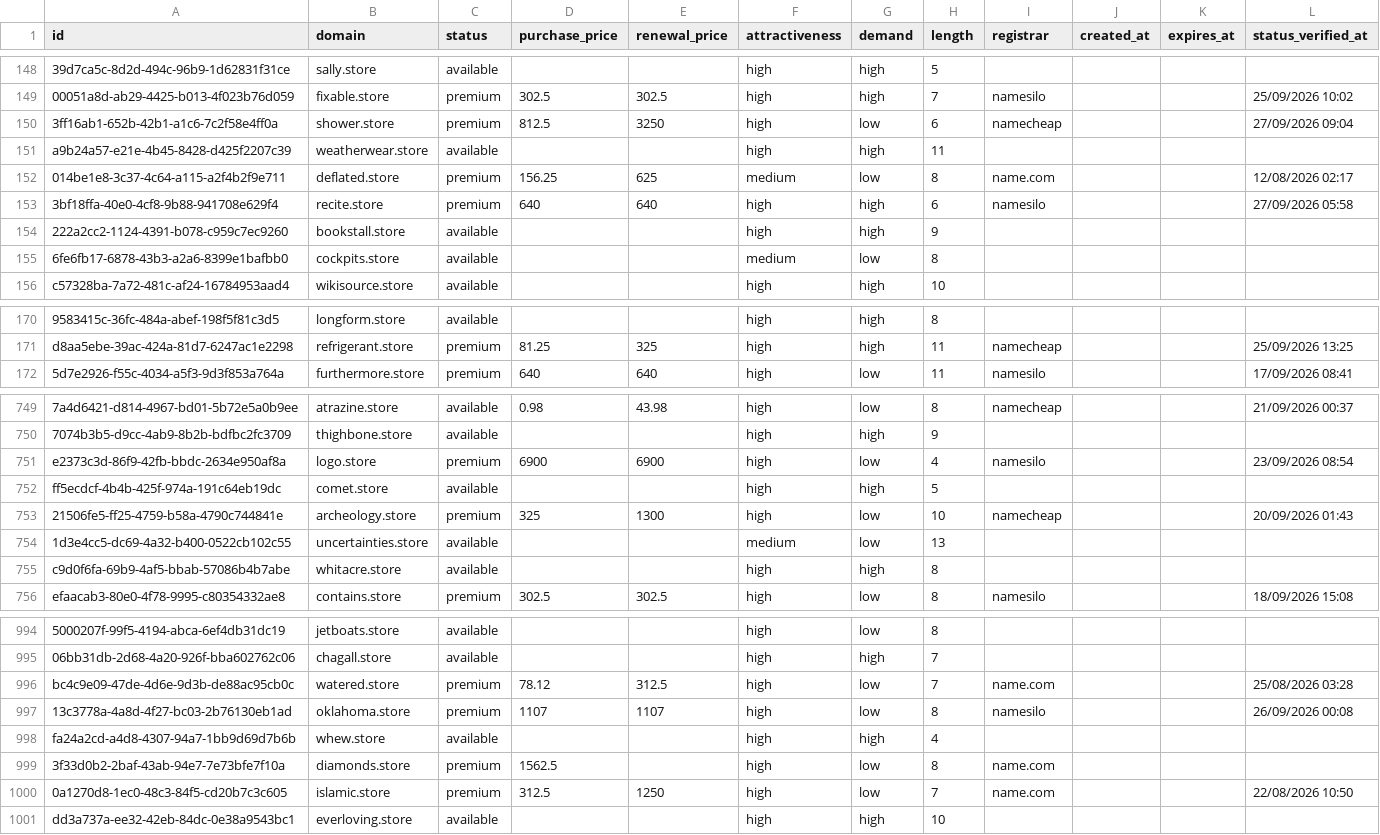
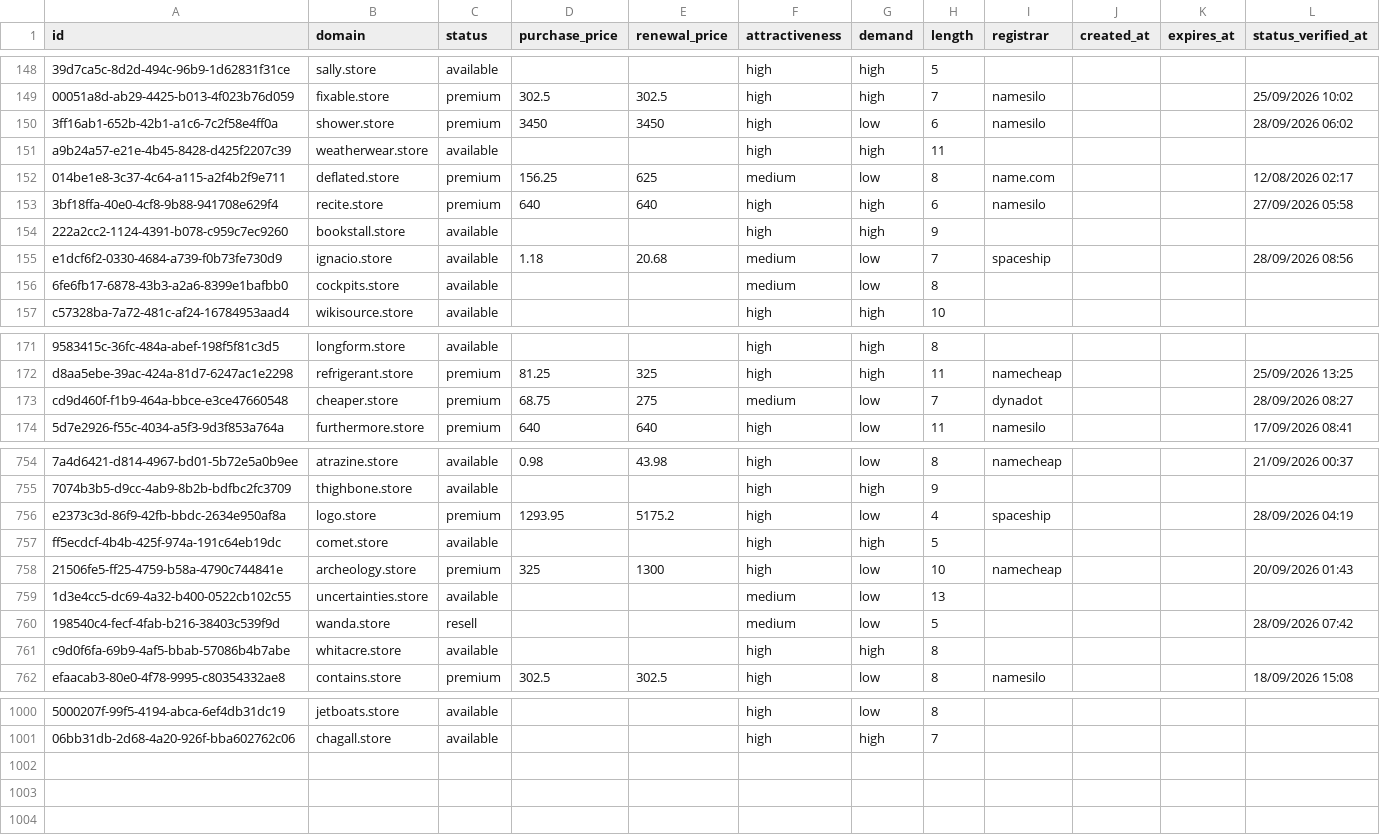
Before and after one commit to UniqueDomains/store-oneword-domains, a CSV file: store.csv, drawn as a sheet; only a part is shown, gaps mark what is left out; removed rows and columns are numbered as before the commit, all else as after; the diff covers the shown part only; the diff names each change by its address in the sheet, - before the commit and + after, or states it on an @@ line.

Commit message:
Domains update

```diff
--- a/store.csv
+++ b/store.csv
-D150 (purchase_price): 812.5
+D150 (purchase_price): 3450
-E150 (renewal_price): 3250
+E150 (renewal_price): 3450
-I150 (registrar): namecheap
+I150 (registrar): namesilo
-L150 (status_verified_at): 27/09/2026 09:04
+L150 (status_verified_at): 28/09/2026 06:02
+row 155: e1dcf6f2-0330-4684-a739-f0b73fe730d9 | ignacio.store | available | 1.18 | 20.68 | medium | low | 7 | spaceship |  |  | 28/09/2026 08:56
+row 173: cd9d460f-f1b9-464a-bbce-e3ce47660548 | cheaper.store | premium | 68.75 | 275 | medium | low | 7 | dynadot |  |  | 28/09/2026 08:27
-D756 (purchase_price): 6900
+D756 (purchase_price): 1293.95
-E756 (renewal_price): 6900
+E756 (renewal_price): 5175.2
-I756 (registrar): namesilo
+I756 (registrar): spaceship
-L756 (status_verified_at): 23/09/2026 08:54
+L756 (status_verified_at): 28/09/2026 04:19
+row 760: 198540c4-fecf-4fab-b216-38403c539f9d | wanda.store | resell |  |  | medium | low | 5 |  |  |  | 28/09/2026 07:42
-row 996: bc4c9e09-47de-4d6e-9d3b-de88ac95cb0c | watered.store | premium | 78.12 | 312.5 | high | low | 7 | name.com |  |  | 25/08/2026 03:28
-row 997: 13c3778a-4a8d-4f27-bc03-2b76130eb1ad | oklahoma.store | premium | 1107 | 1107 | high | low | 8 | namesilo |  |  | 26/09/2026 00:08
-row 998: fa24a2cd-a4d8-4307-94a7-1bb9d69d7b6b | whew.store | available |  |  | high | high | 4
-row 999: 3f33d0b2-2baf-43ab-94e7-7e73bfe7f10a | diamonds.store | premium | 1562.5 |  | high | low | 8 | name.com
-row 1000: 0a1270d8-1ec0-48c3-84f5-cd20b7c3c605 | islamic.store | premium | 312.5 | 1250 | high | low | 7 | name.com |  |  | 22/08/2026 10:50
-row 1001: dd3a737a-ee32-42eb-84dc-0e38a9543bc1 | everloving.store | available |  |  | high | high | 10
```
Also changed, not shown: 3 added rows and 35 edited cells elsewhere in this file, 3 other files.
